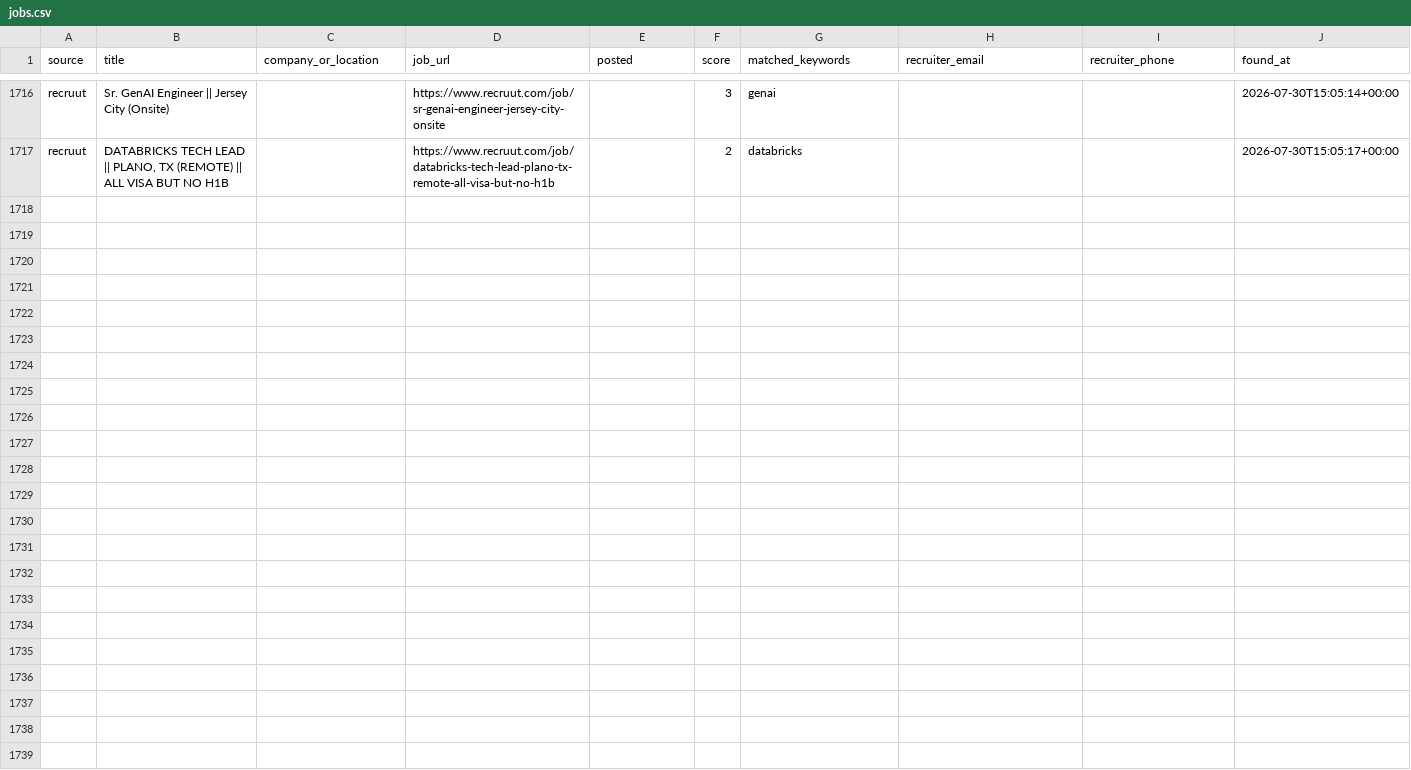
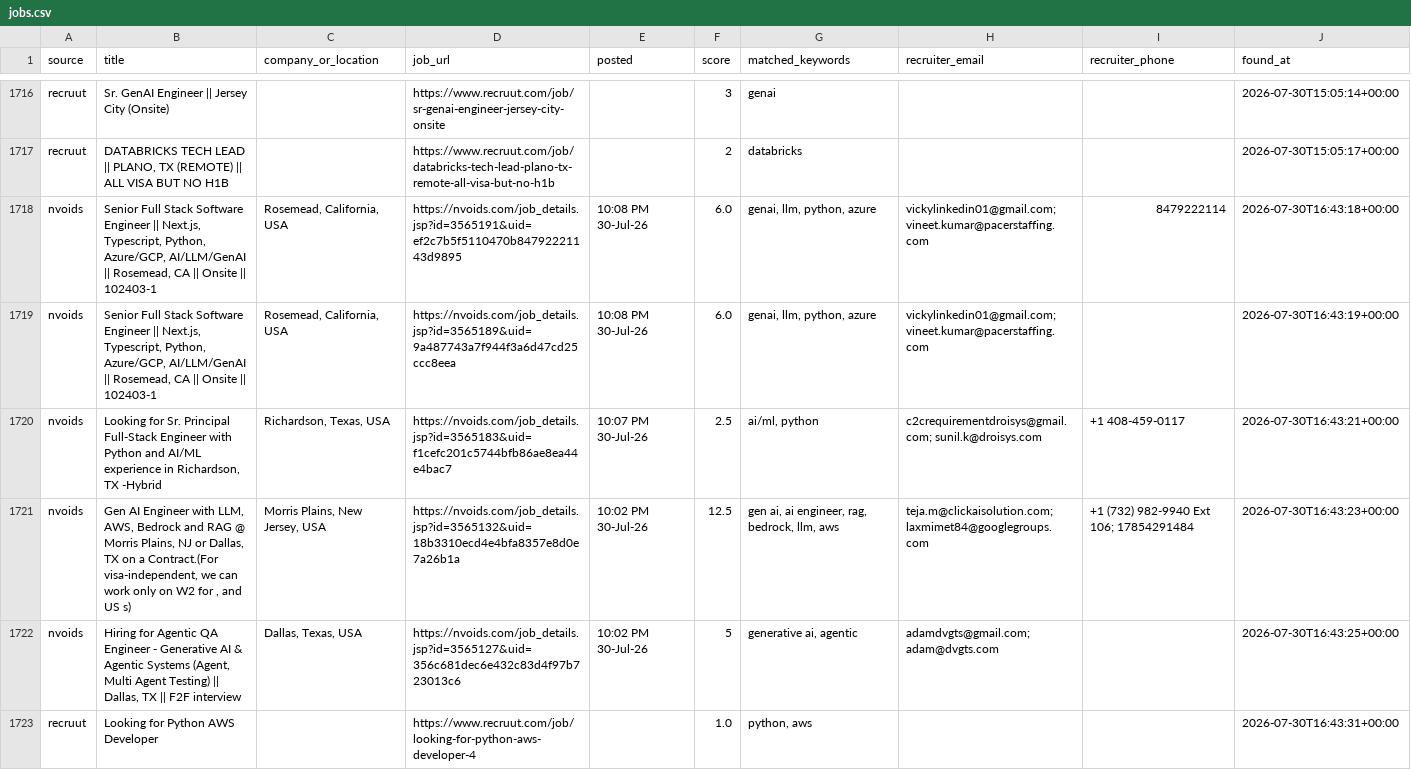
Before and after one commit to niharika2104/contract-job-tracker, a CSV file: data/jobs.csv, drawn as a sheet; only a part is shown, gaps mark what is left out.

```diff
--- a/data/jobs.csv
+++ b/data/jobs.csv
@@ -1717 +1717,7 @@ recruut,Sr. GenAI Engineer || Jersey City (Onsite),,https://www.recruut.com/job/
 recruut,"DATABRICKS TECH LEAD || PLANO, TX (REMOTE) || ALL VISA BUT NO H1B",,https://www.recruut.com/job/databricks-tech-lead-plano-tx-remote-all-visa-but-no-h1b,,2,databricks,,,2026-07-30T15:05:17+00:00
+nvoids,"Senior Full Stack Software Engineer || Next.js, Typescript, Python, Azure/GCP, AI/LLM/GenAI || Rosemead, CA || Onsite || 102403-1","Rosemead, California, USA",https://nvoids.com/job_details.jsp?id=3565191&uid=ef2c7b5f5110470b84792221143d9895,10:08 PM 30-Jul-26,6.0,"genai, llm, python, azure",vickylinkedin01@gmail.com; vineet.kumar@pacerstaffing.com,8479222114,2026-07-30T16:43:18+00:00
+nvoids,"Senior Full Stack Software Engineer || Next.js, Typescript, Python, Azure/GCP, AI/LLM/GenAI || Rosemead, CA || Onsite || 102403-1","Rosemead, California, USA",https://nvoids.com/job_details.jsp?id=3565189&uid=9a487743a7f944f3a6d47cd25ccc8eea,10:08 PM 30-Jul-26,6.0,"genai, llm, python, azure",vickylinkedin01@gmail.com; vineet.kumar@pacerstaffing.com,,2026-07-30T16:43:19+00:00
+nvoids,"Looking for Sr. Principal Full-Stack Engineer with Python and AI/ML experience in Richardson, TX -Hybrid","Richardson, Texas, USA",https://nvoids.com/job_details.jsp?id=3565183&uid=f1cefc201c5744bfb86ae8ea44e4bac7,10:07 PM 30-Jul-26,2.5,"ai/ml, python",c2crequirementdroisys@gmail.com; sunil.k@droisys.com,+1 408-459-0117,2026-07-30T16:43:21+00:00
+nvoids,"Gen AI Engineer with LLM, AWS, Bedrock and RAG @ Morris Plains, NJ or Dallas, TX on a Contract.(For visa-independent, we can work only on W2 for , and US s)","Morris Plains, New Jersey, USA",https://nvoids.com/job_details.jsp?id=3565132&uid=18b3310ecd4e4bfa8357e8d0e7a26b1a,10:02 PM 30-Jul-26,12.5,"gen ai, ai engineer, rag, bedrock, llm, aws",teja.m@clickaisolution.com; laxmimet84@googlegroups.com,+1 (732) 982-9940 Ext 106; 17854291484,2026-07-30T16:43:23+00:00
+nvoids,"Hiring for Agentic QA Engineer - Generative AI & Agentic Systems (Agent, Multi Agent Testing) || Dallas, TX || F2F interview","Dallas, Texas, USA",https://nvoids.com/job_details.jsp?id=3565127&uid=356c681dec6e432c83d4f97b723013c6,10:02 PM 30-Jul-26,5,"generative ai, agentic",adamdvgts@gmail.com; adam@dvgts.com,,2026-07-30T16:43:25+00:00
+recruut,Looking for Python AWS Developer,,https://www.recruut.com/job/looking-for-python-aws-developer-4,,1.0,"python, aws",,,2026-07-30T16:43:31+00:00
```
Also changed, not shown: 1 other file.
